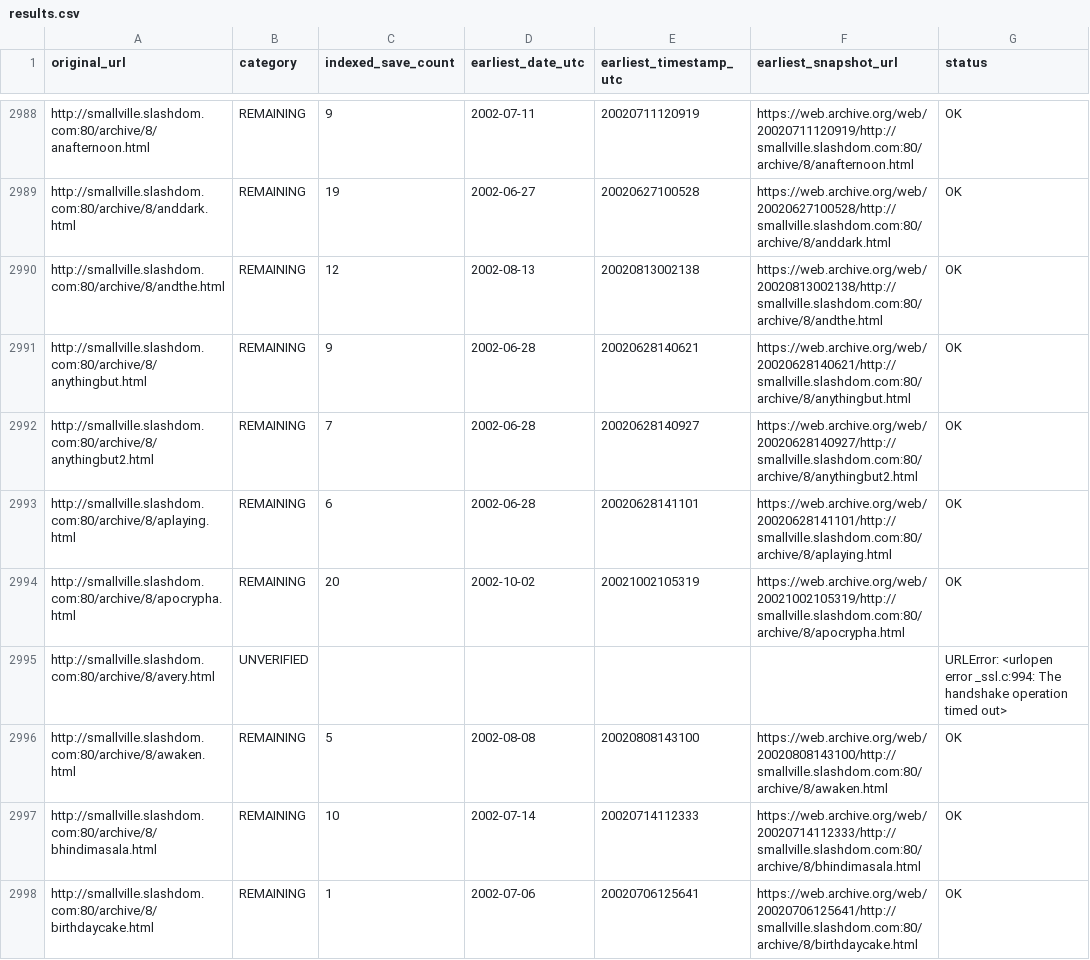
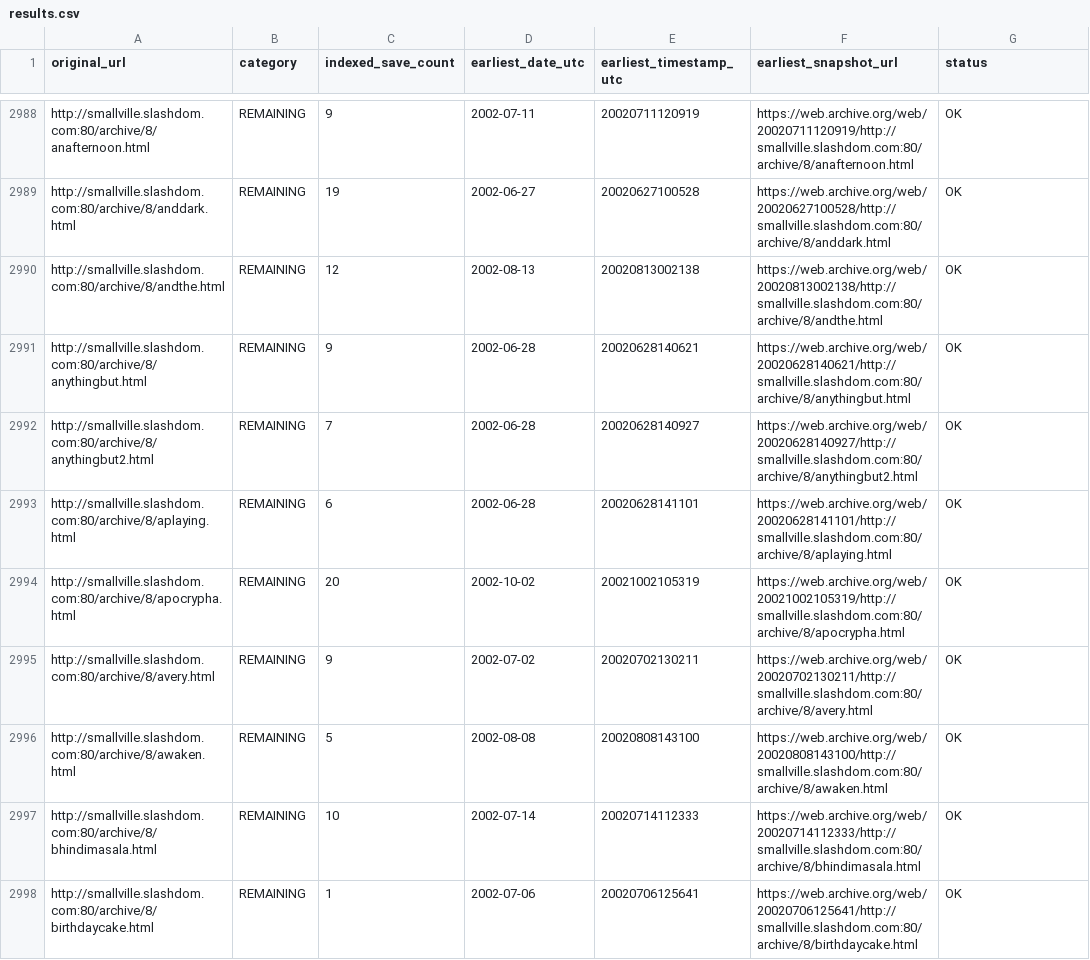
Before and after one commit to magless23-pixel/smallville-wayback-scanner, a CSV file: reports/results.csv, drawn as a sheet; only a part is shown, gaps mark what is left out; the diff covers the shown part only.

```diff
--- a/reports/results.csv
+++ b/reports/results.csv
@@ -2994,3 +2994,3 @@ http://smallville.slashdom.com:80/archive/8/aplaying.html,REMAINING,6,2002-06-28
 http://smallville.slashdom.com:80/archive/8/apocrypha.html,REMAINING,20,2002-10-02,20021002105319,https://web.archive.org/web/20021002105319/http://smallville.slashdom.com:80/archive/8/apocrypha.html,OK
-http://smallville.slashdom.com:80/archive/8/avery.html,UNVERIFIED,,,,,URLError: <urlopen error _ssl.c:994: The handshake operation timed out>
+http://smallville.slashdom.com:80/archive/8/avery.html,REMAINING,9,2002-07-02,20020702130211,https://web.archive.org/web/20020702130211/http://smallville.slashdom.com:80/archive/8/avery.html,OK
 http://smallville.slashdom.com:80/archive/8/awaken.html,REMAINING,5,2002-08-08,20020808143100,https://web.archive.org/web/20020808143100/http://smallville.slashdom.com:80/archive/8/awaken.html,OK
```
Also changed, not shown: 30 edited cells elsewhere in this file, 3 other files.
